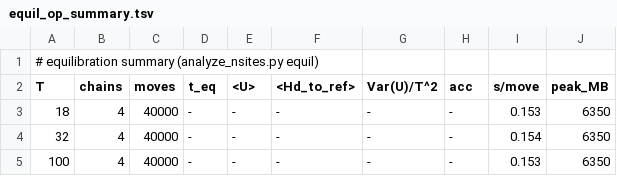
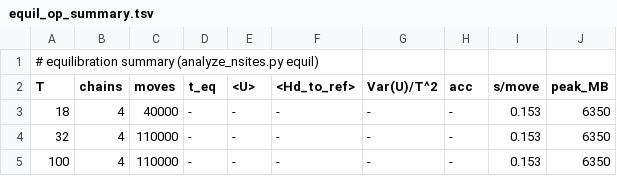
Before and after one commit to MarcoSanchini/my_extendedSampling, a TSV file: softmax/monte_carlo/nsites_study/analysis/equil_op_summary.tsv, drawn as a sheet.

```diff
--- a/softmax/monte_carlo/nsites_study/analysis/equil_op_summary.tsv
+++ b/softmax/monte_carlo/nsites_study/analysis/equil_op_summary.tsv
@@ -3,3 +3,3 @@ T	chains	moves	t_eq	<U>	<Hd_to_ref>	Var(U)/T^2	acc	s/move	peak_MB
 18	4	40000	-	-	-	-	-	0.153	6350
-32	4	40000	-	-	-	-	-	0.154	6350
-100	4	40000	-	-	-	-	-	0.153	6350
+32	4	110000	-	-	-	-	-	0.153	6350
+100	4	110000	-	-	-	-	-	0.153	6350
```
Also changed, not shown: softmax/monte_carlo/nsites_study/analysis/equil_op_T18.tsv, 47 other files.
